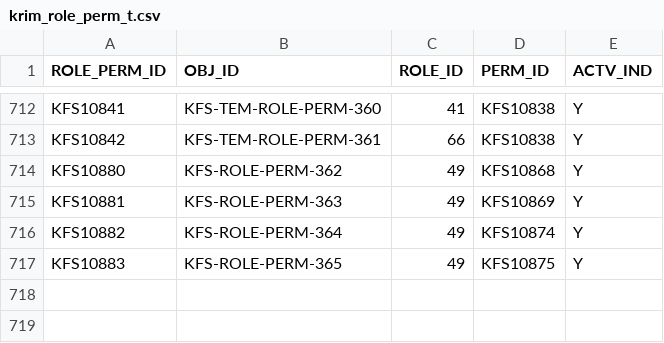
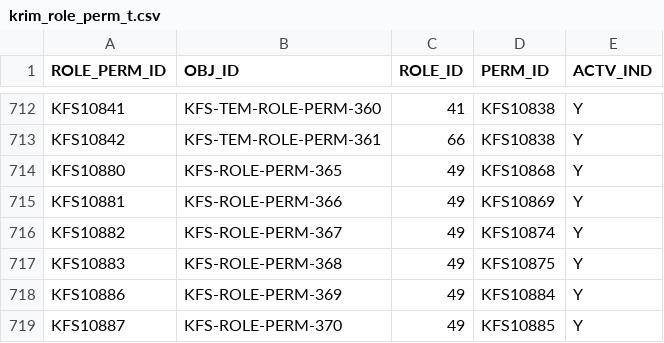
Before and after one commit to ua-eas/katt-kfs-release-5-3-contrib, a CSV file: work/db/rice-data/bootstrap/krim_role_perm_t.csv, drawn as a sheet; only a part is shown, gaps mark what is left out.

```diff
--- a/work/db/rice-data/bootstrap/krim_role_perm_t.csv
+++ b/work/db/rice-data/bootstrap/krim_role_perm_t.csv
@@ -713,5 +713,7 @@ KFS10841,KFS-TEM-ROLE-PERM-360,41,KFS10838,Y
 KFS10842,KFS-TEM-ROLE-PERM-361,66,KFS10838,Y
-KFS10880,KFS-ROLE-PERM-362,49,KFS10868,Y
-KFS10881,KFS-ROLE-PERM-363,49,KFS10869,Y
-KFS10882,KFS-ROLE-PERM-364,49,KFS10874,Y
-KFS10883,KFS-ROLE-PERM-365,49,KFS10875,Y
+KFS10880,KFS-ROLE-PERM-365,49,KFS10868,Y
+KFS10881,KFS-ROLE-PERM-366,49,KFS10869,Y
+KFS10882,KFS-ROLE-PERM-367,49,KFS10874,Y
+KFS10883,KFS-ROLE-PERM-368,49,KFS10875,Y
+KFS10886,KFS-ROLE-PERM-369,49,KFS10884,Y
+KFS10887,KFS-ROLE-PERM-370,49,KFS10885,Y
```
Also changed, not shown: work/db/rice-data/bootstrap/krim_perm_attr_data_t.csv, work/db/rice-data/bootstrap/krim_perm_t.csv, 1 other file.
